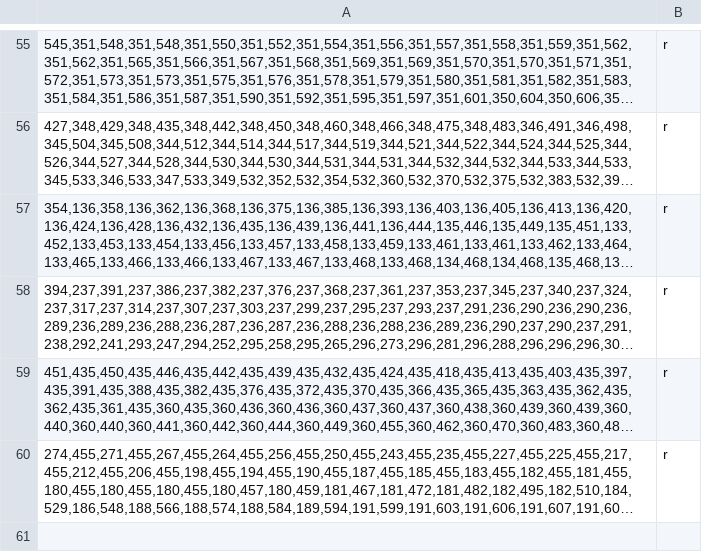
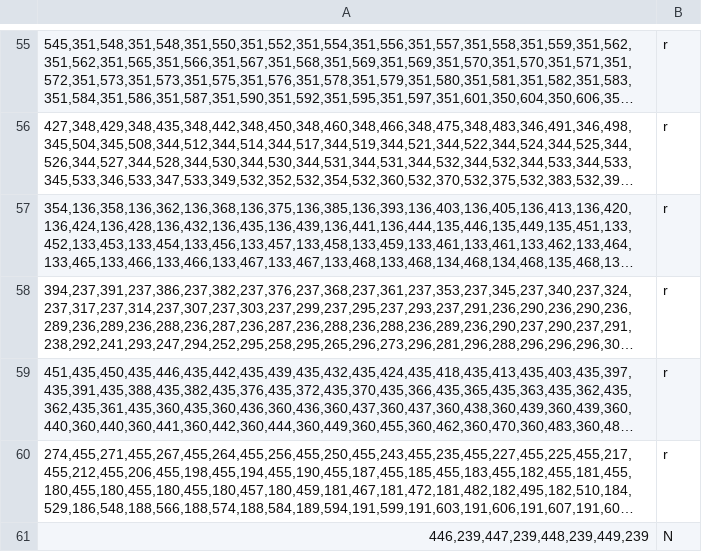
Before and after one commit to skianzad/MagicPen, a CSV file: electric_Rec/table.csv, drawn as a sheet; only a part is shown, gaps mark what is left out; long unchanged cells end in …; the diff names each change by its address in the sheet, - before the commit and + after, or states it on an @@ line.

Commit message:
main: torque graphs dependent on size of screen. electric_rec: attached FBodies to each charge (to enable dragging).

```diff
--- a/electric_Rec/table.csv
+++ b/electric_Rec/table.csv
+row 61: 446,239,447,239,448,239,449,239 | N
```
Also changed, not shown: 7 other files.
